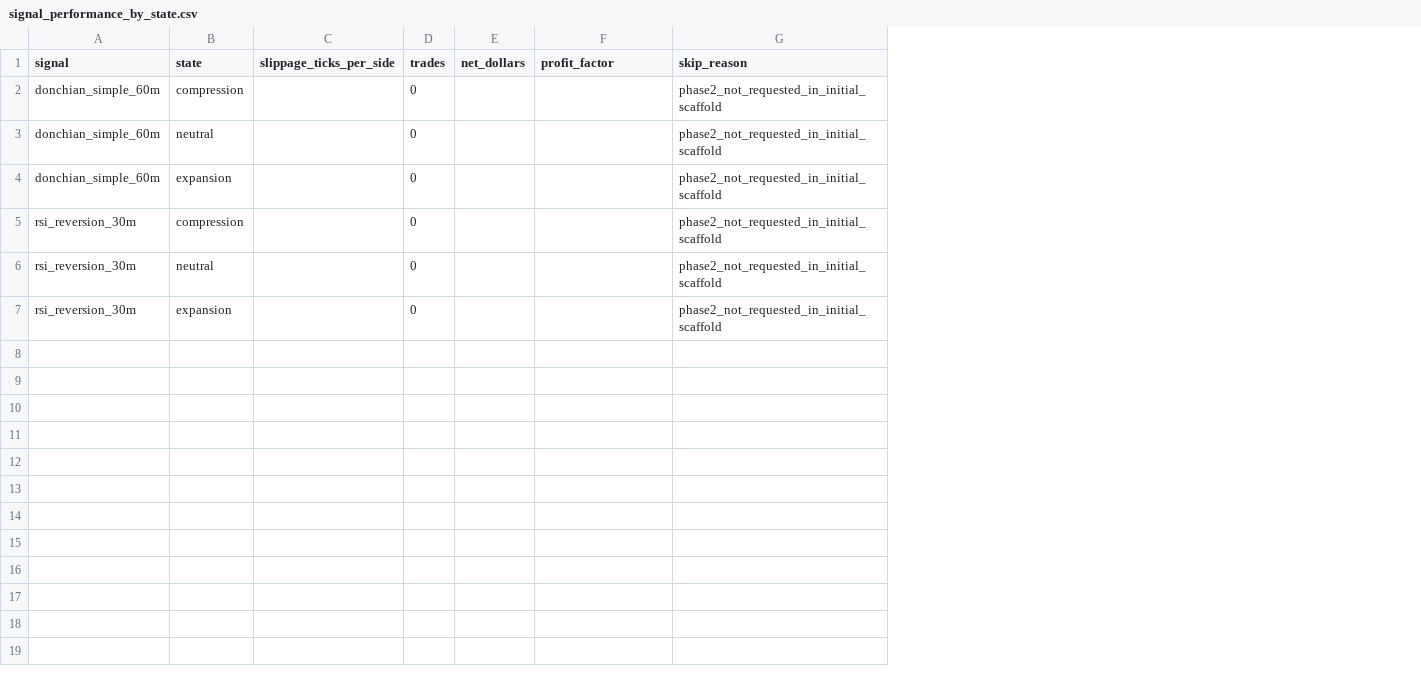
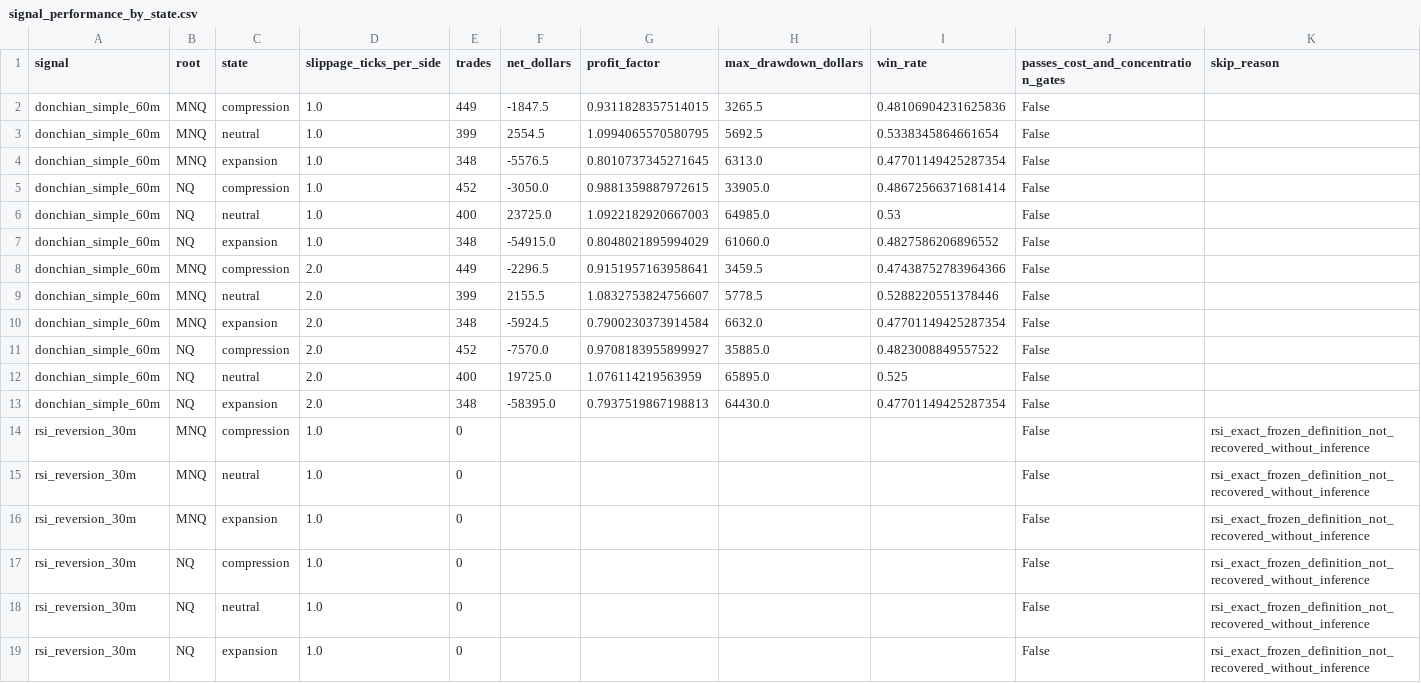
Before and after one commit to vlast3k/trading-pattern-ml-research-handoff, a CSV file: reports/atr_regime_conditioning_20260621/signal_performance_by_state.csv, drawn as a sheet; removed rows and columns are numbered as before the commit, all else as after; the diff names each change by its address in the sheet, - before the commit and + after, or states it on an @@ line.

Commit message:
Run ATR Donchian phase 2 diagnostic

```diff
--- a/reports/atr_regime_conditioning_20260621/signal_performance_by_state.csv
+++ b/reports/atr_regime_conditioning_20260621/signal_performance_by_state.csv
+column B (root), rows 14-16: all MNQ
+column H (max_drawdown_dollars), empty
+column I (win_rate), empty
+column J, row 1: passes_cost_and_concentration_gates; rows 14-16: all False
-row 2: donchian_simple_60m | compression |  | 0 |  |  | phase2_not_requested_in_initial_scaffold
-row 3: donchian_simple_60m | neutral |  | 0 |  |  | phase2_not_requested_in_initial_scaffold
-row 4: donchian_simple_60m | expansion |  | 0 |  |  | phase2_not_requested_in_initial_scaffold
+row 2: donchian_simple_60m | MNQ | compression | 1.0 | 449 | -1847.5 | 0.9311828357514015 | 3265.5 | 0.48106904231625836 | False
+row 3: donchian_simple_60m | MNQ | neutral | 1.0 | 399 | 2554.5 | 1.0994065570580795 | 5692.5 | 0.5338345864661654 | False
+row 4: donchian_simple_60m | MNQ | expansion | 1.0 | 348 | -5576.5 | 0.8010737345271645 | 6313.0 | 0.47701149425287354 | False
+row 5: donchian_simple_60m | NQ | compression | 1.0 | 452 | -3050.0 | 0.9881359887972615 | 33905.0 | 0.48672566371681414 | False
+row 6: donchian_simple_60m | NQ | neutral | 1.0 | 400 | 23725.0 | 1.0922182920667003 | 64985.0 | 0.53 | False
+row 7: donchian_simple_60m | NQ | expansion | 1.0 | 348 | -54915.0 | 0.8048021895994029 | 61060.0 | 0.4827586206896552 | False
+row 8: donchian_simple_60m | MNQ | compression | 2.0 | 449 | -2296.5 | 0.9151957163958641 | 3459.5 | 0.47438752783964366 | False
+row 9: donchian_simple_60m | MNQ | neutral | 2.0 | 399 | 2155.5 | 1.0832753824756607 | 5778.5 | 0.5288220551378446 | False
+row 10: donchian_simple_60m | MNQ | expansion | 2.0 | 348 | -5924.5 | 0.7900230373914584 | 6632.0 | 0.47701149425287354 | False
+row 11: donchian_simple_60m | NQ | compression | 2.0 | 452 | -7570.0 | 0.9708183955899927 | 35885.0 | 0.4823008849557522 | False
+row 12: donchian_simple_60m | NQ | neutral | 2.0 | 400 | 19725.0 | 1.076114219563959 | 65895.0 | 0.525 | False
+row 13: donchian_simple_60m | NQ | expansion | 2.0 | 348 | -58395.0 | 0.7937519867198813 | 64430.0 | 0.47701149425287354 | False
-D14:D16 (slippage_ticks_per_side): (empty)
+D14:D16 (slippage_ticks_per_side): 1.0
-K14:K16 (skip_reason): phase2_not_requested_in_initial_scaffold
+K14:K16 (skip_reason): rsi_exact_frozen_definition_not_recovered_without_inference
+row 17: rsi_reversion_30m | NQ | compression | 1.0 | 0 |  |  |  |  | False | rsi_exact_frozen_definition_not_recovered_without_inference
+row 18: rsi_reversion_30m | NQ | neutral | 1.0 | 0 |  |  |  |  | False | rsi_exact_frozen_definition_not_recovered_without_inference
+row 19: rsi_reversion_30m | NQ | expansion | 1.0 | 0 |  |  |  |  | False | rsi_exact_frozen_definition_not_recovered_without_inference
```
Also changed, not shown: reports/atr_regime_conditioning_20260621/bin_grid_diagnostics.csv, reports/atr_regime_conditioning_20260621/concentration_by_state.csv, 17 other files.
